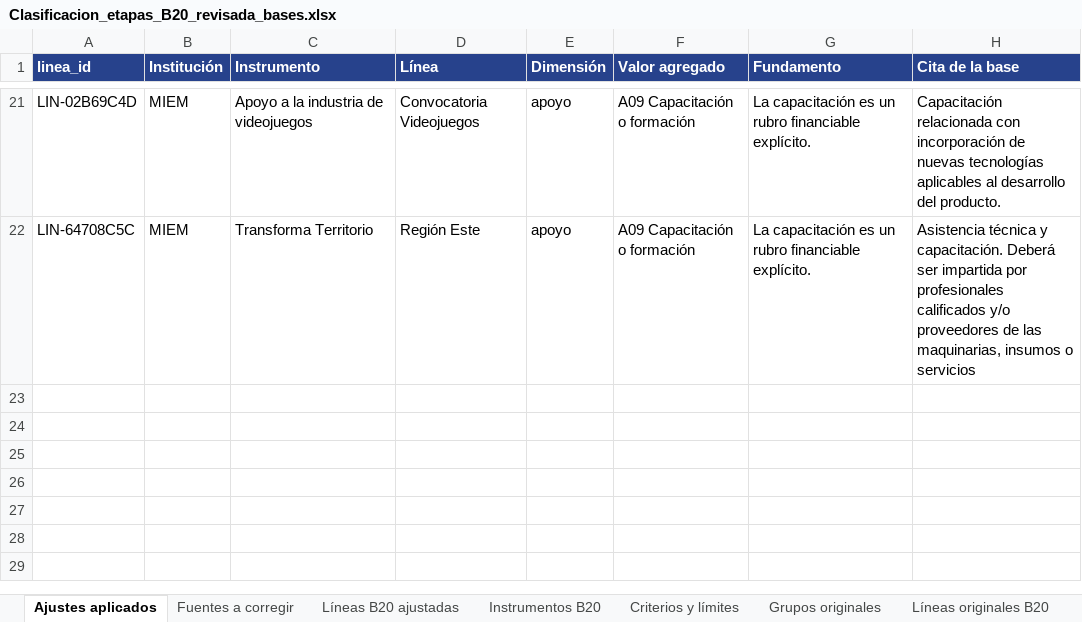
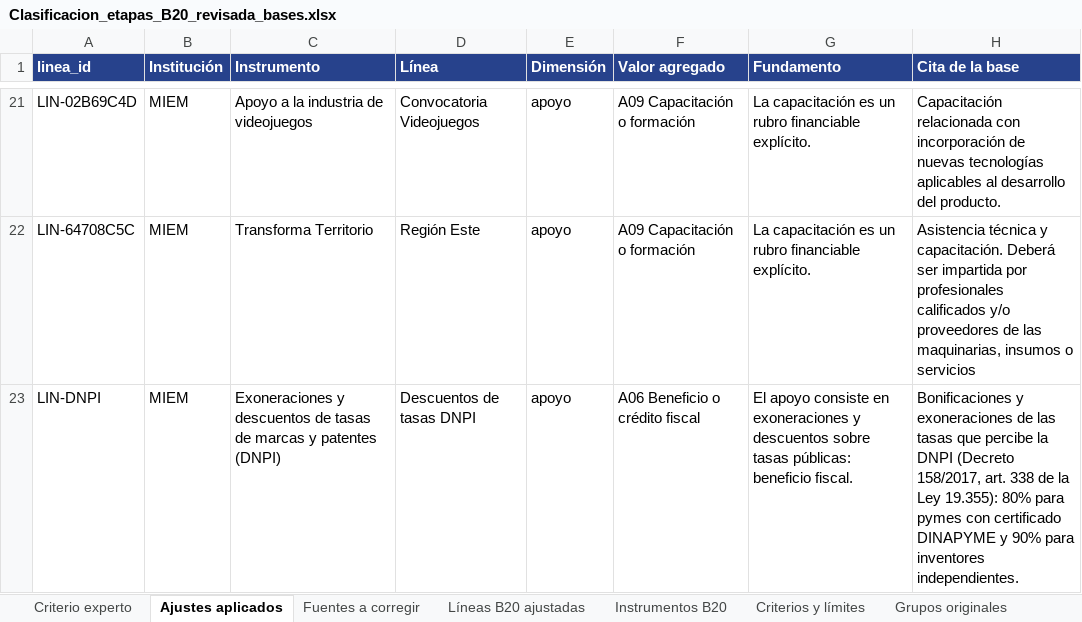
Before and after one commit to UNE-CTI/portafolio-instrumentos-une, an Excel workbook: Clasificacion_etapas_B20_revisada_bases.xlsx, sheet Ajustes aplicados, drawn as a sheet; only a part is shown, gaps mark what is left out; values as stored, in another font and other column widths than the file's, no borders; the diff names each change by its address in the sheet, - before the commit and + after, or states it on an @@ line.

```diff
--- a/Clasificacion_etapas_B20_revisada_bases.xlsx (sheet Ajustes aplicados)
+++ b/Clasificacion_etapas_B20_revisada_bases.xlsx (sheet Ajustes aplicados)
+sheet tab: Criterio experto
+row 23: LIN-DNPI | MIEM | Exoneraciones y descuentos de tasas de marcas y patentes (DNPI) | Descuentos de tasas DNPI | apoyo | A06 Beneficio o crédito fiscal | El apoyo consiste en exoneraciones y descuentos sobre tasas públicas: beneficio fiscal. | Bonificaciones y exoneraciones de las tasas que percibe la DNPI (Decreto 158/2017, art. 338 de la Ley 19.355): 80% para pymes con certificado DINAPYME y 90% para inventores independientes.
```
Also changed, not shown: sheet Palabras clave, sheet Líneas originales B20, sheet Líneas B20 ajustadas, sheet Instrumentos B20, sheet Revisión con bases, sheet Fuentes consultadas, 1 more sheet, 3 other files.
